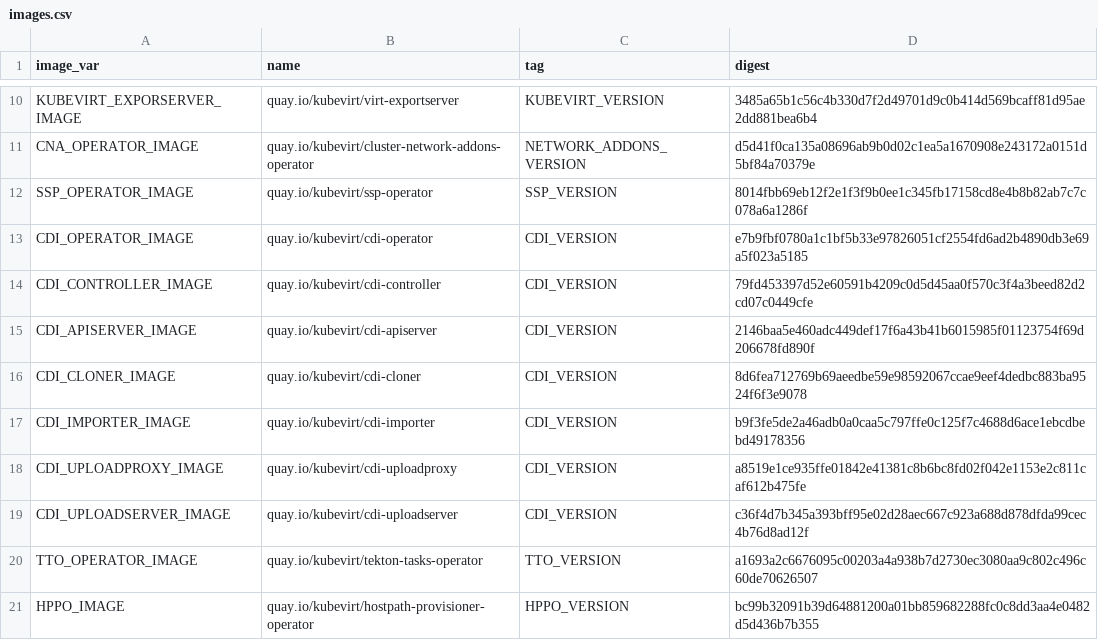
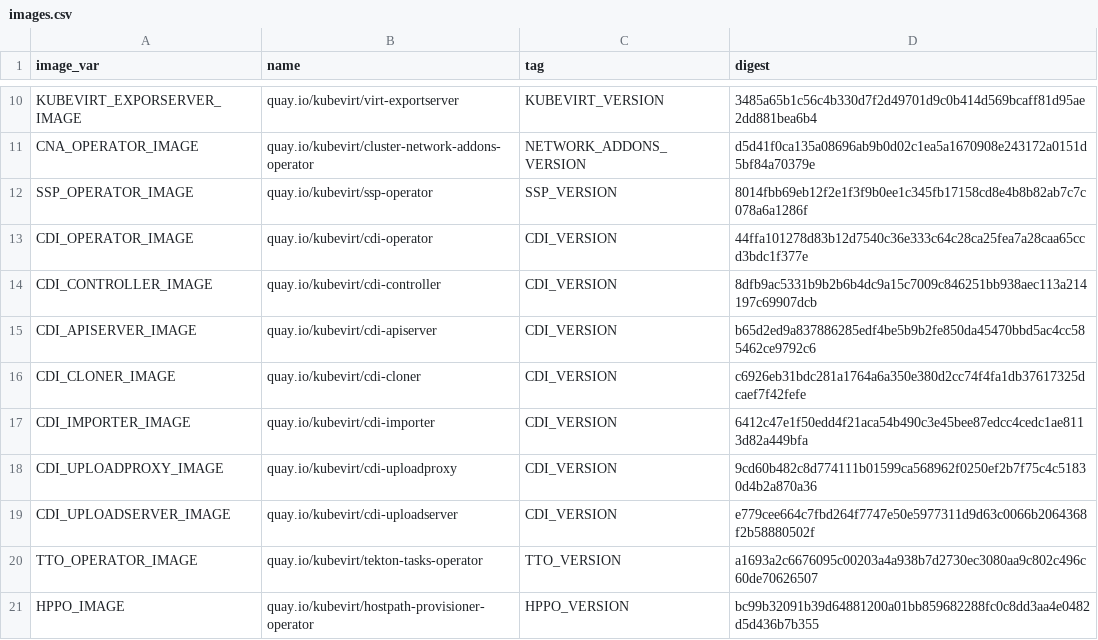
Before and after one commit to kubevirt/hyperconverged-cluster-operator, a CSV file: deploy/images.csv, drawn as a sheet; only a part is shown, gaps mark what is left out.

```diff
--- a/deploy/images.csv
+++ b/deploy/images.csv
@@ -12,9 +12,9 @@ CNA_OPERATOR_IMAGE,quay.io/kubevirt/cluster-network-addons-operator,NETWORK_ADDO
 SSP_OPERATOR_IMAGE,quay.io/kubevirt/ssp-operator,SSP_VERSION,8014fbb69eb12f2e1f3f9b0ee1c345fb17158cd8e4b8b82ab7c7c078a6a1286f
-CDI_OPERATOR_IMAGE,quay.io/kubevirt/cdi-operator,CDI_VERSION,e7b9fbf0780a1c1bf5b33e97826051cf2554fd6ad2b4890db3e69a5f023a5185
-CDI_CONTROLLER_IMAGE,quay.io/kubevirt/cdi-controller,CDI_VERSION,79fd453397d52e60591b4209c0d5d45aa0f570c3f4a3beed82d2cd07c0449cfe
-CDI_APISERVER_IMAGE,quay.io/kubevirt/cdi-apiserver,CDI_VERSION,2146baa5e460adc449def17f6a43b41b6015985f01123754f69d206678fd890f
-CDI_CLONER_IMAGE,quay.io/kubevirt/cdi-cloner,CDI_VERSION,8d6fea712769b69aeedbe59e98592067ccae9eef4dedbc883ba9524f6f3e9078
-CDI_IMPORTER_IMAGE,quay.io/kubevirt/cdi-importer,CDI_VERSION,b9f3fe5de2a46adb0a0caa5c797ffe0c125f7c4688d6ace1ebcdbebd49178356
-CDI_UPLOADPROXY_IMAGE,quay.io/kubevirt/cdi-uploadproxy,CDI_VERSION,a8519e1ce935ffe01842e41381c8b6bc8fd02f042e1153e2c811caf612b475fe
-CDI_UPLOADSERVER_IMAGE,quay.io/kubevirt/cdi-uploadserver,CDI_VERSION,c36f4d7b345a393bff95e02d28aec667c923a688d878dfda99cec4b76d8ad12f
+CDI_OPERATOR_IMAGE,quay.io/kubevirt/cdi-operator,CDI_VERSION,44ffa101278d83b12d7540c36e333c64c28ca25fea7a28caa65ccd3bdc1f377e
+CDI_CONTROLLER_IMAGE,quay.io/kubevirt/cdi-controller,CDI_VERSION,8dfb9ac5331b9b2b6b4dc9a15c7009c846251bb938aec113a214197c69907dcb
+CDI_APISERVER_IMAGE,quay.io/kubevirt/cdi-apiserver,CDI_VERSION,b65d2ed9a837886285edf4be5b9b2fe850da45470bbd5ac4cc585462ce9792c6
+CDI_CLONER_IMAGE,quay.io/kubevirt/cdi-cloner,CDI_VERSION,c6926eb31bdc281a1764a6a350e380d2cc74f4fa1db37617325dcaef7f42fefe
+CDI_IMPORTER_IMAGE,quay.io/kubevirt/cdi-importer,CDI_VERSION,6412c47e1f50edd4f21aca54b490c3e45bee87edcc4cedc1ae8113d82a449bfa
+CDI_UPLOADPROXY_IMAGE,quay.io/kubevirt/cdi-uploadproxy,CDI_VERSION,9cd60b482c8d774111b01599ca568962f0250ef2b7f75c4c51830d4b2a870a36
+CDI_UPLOADSERVER_IMAGE,quay.io/kubevirt/cdi-uploadserver,CDI_VERSION,e779cee664c7fbd264f7747e50e5977311d9d63c0066b2064368f2b58880502f
 TTO_OPERATOR_IMAGE,quay.io/kubevirt/tekton-tasks-operator,TTO_VERSION,a1693a2c6676095c00203a4a938b7d2730ec3080aa9c802c496c60de70626507
```
Also changed, not shown: 12 other files.
